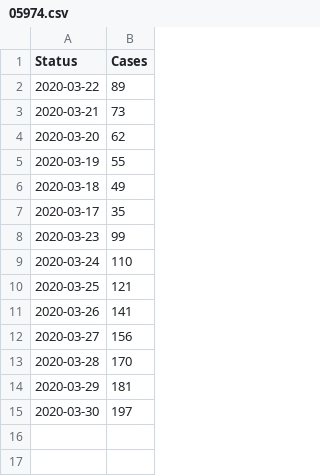
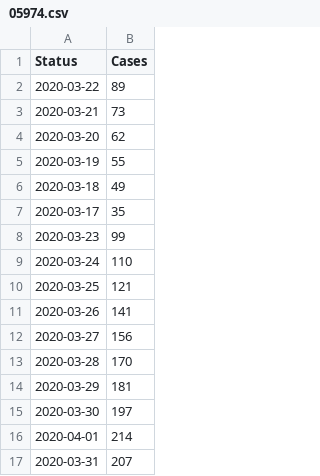
Before and after one commit to corona-zahlen-landkreis/corona_landkreis_fallzahlen_scraping, a CSV file: landkreise/data/05974.csv, drawn as a sheet; the diff names each change by its address in the sheet, - before the commit and + after, or states it on an @@ line.

Commit message:
data update

```diff
--- a/landkreise/data/05974.csv
+++ b/landkreise/data/05974.csv
+row 16: 2020-04-01 | 214
+row 17: 2020-03-31 | 207
```
Also changed, not shown: landkreise/data/05154.csv, landkreise/data/05554.csv, 10 other files.
